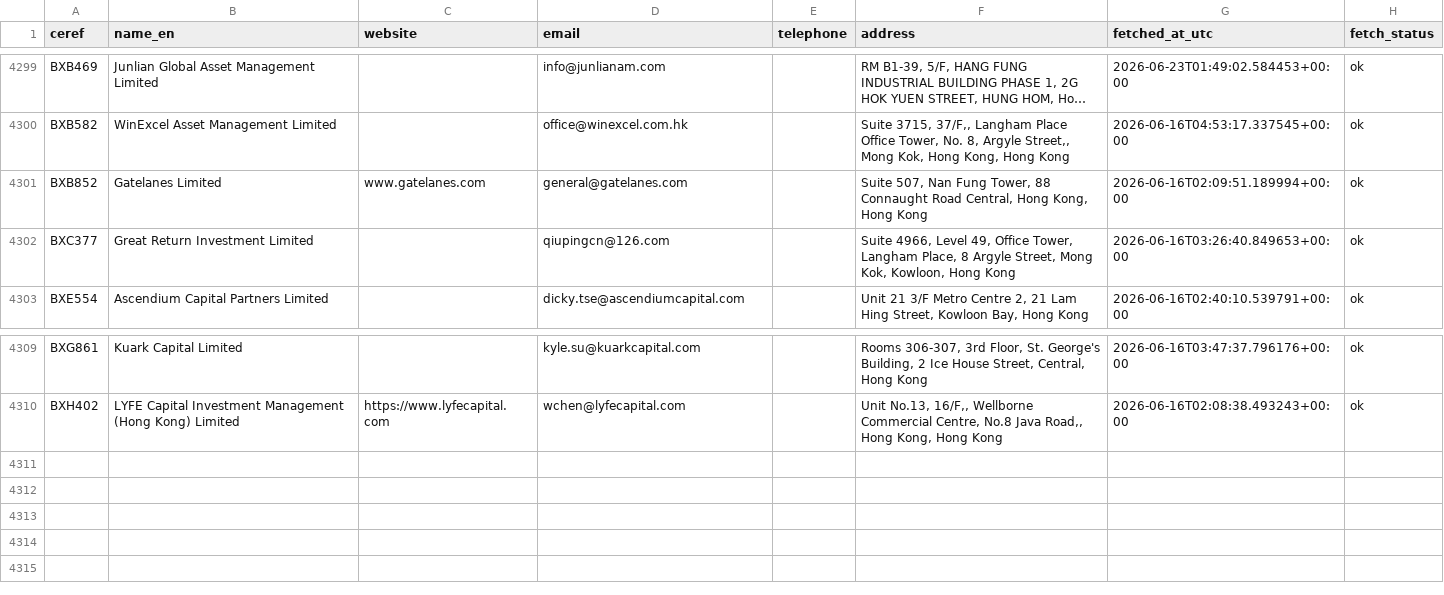
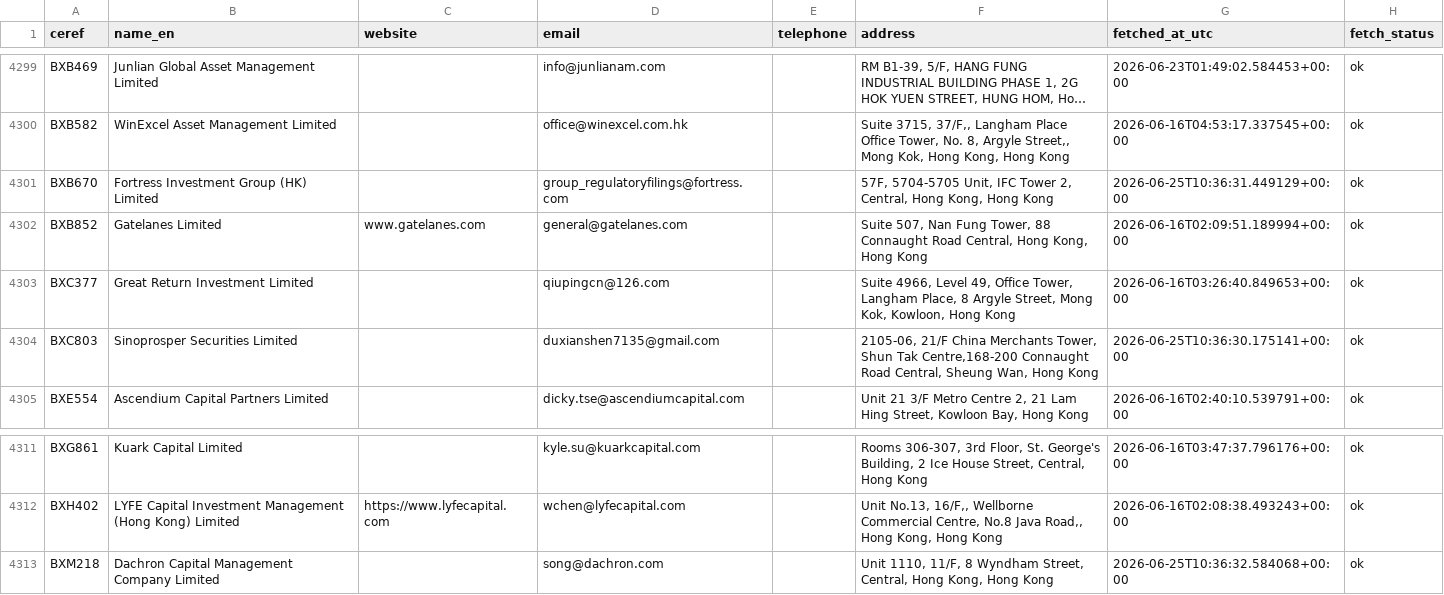
Before and after one commit to fengelh2/krollBD, a CSV file: data/sfc_corp_contacts.csv, drawn as a sheet; only a part is shown, gaps mark what is left out; long unchanged cells end in …; the diff names each change by its address in the sheet, - before the commit and + after, or states it on an @@ line.

```diff
--- a/data/sfc_corp_contacts.csv
+++ b/data/sfc_corp_contacts.csv
+row 4301: BXB670 | Fortress Investment Group (HK) Limited |  | group_regulatoryfilings@fortress.com |  | 57F, 5704-5705 Unit, IFC Tower 2, Central, Hong Kong, Hong Kong | 2026-06-25T10:36:31.449129+00:00 | ok
+row 4304: BXC803 | Sinoprosper Securities Limited |  | duxianshen7135@gmail.com |  | 2105-06, 21/F China Merchants Tower, Shun Tak Centre,168-200 Connaught Road Central, Sheung Wan, Hong Kong | 2026-06-25T10:36:30.175141+00:00 | ok
+row 4313: BXM218 | Dachron Capital Management Company Limited |  | song@dachron.com |  | Unit 1110, 11/F, 8 Wyndham Street, Central, Hong Kong, Hong Kong | 2026-06-25T10:36:32.584068+00:00 | ok
```
Also changed, not shown: 30 other files.
